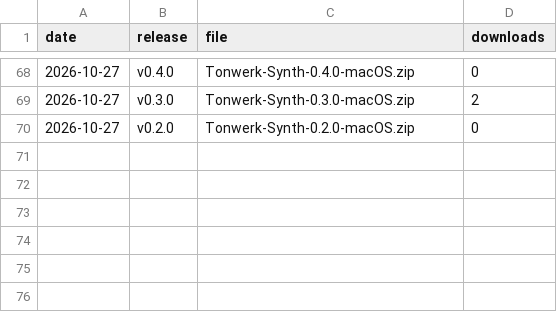
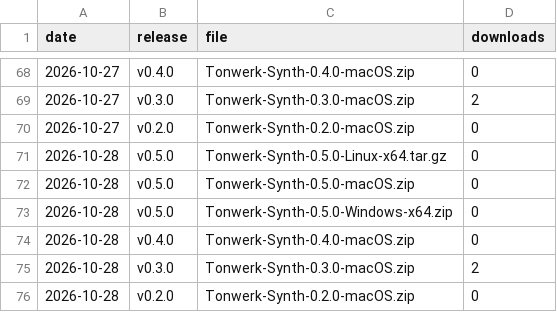
Before and after one commit to Marcel-B/Synth, a CSV file: downloads.csv, drawn as a sheet; only a part is shown, gaps mark what is left out; the diff names each change by its address in the sheet, - before the commit and + after, or states it on an @@ line.

```diff
--- a/downloads.csv
+++ b/downloads.csv
+row 71: 2026-10-28 | v0.5.0 | Tonwerk-Synth-0.5.0-Linux-x64.tar.gz | 0
+row 72: 2026-10-28 | v0.5.0 | Tonwerk-Synth-0.5.0-macOS.zip | 0
+row 73: 2026-10-28 | v0.5.0 | Tonwerk-Synth-0.5.0-Windows-x64.zip | 0
+row 74: 2026-10-28 | v0.4.0 | Tonwerk-Synth-0.4.0-macOS.zip | 0
+row 75: 2026-10-28 | v0.3.0 | Tonwerk-Synth-0.3.0-macOS.zip | 2
+row 76: 2026-10-28 | v0.2.0 | Tonwerk-Synth-0.2.0-macOS.zip | 0
```
